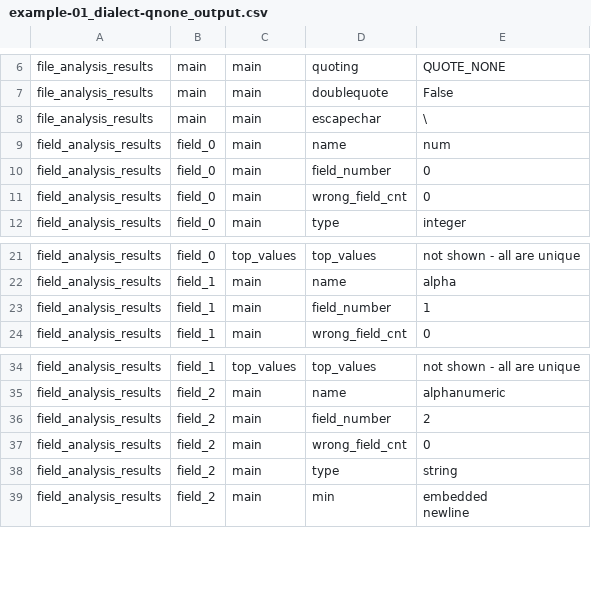
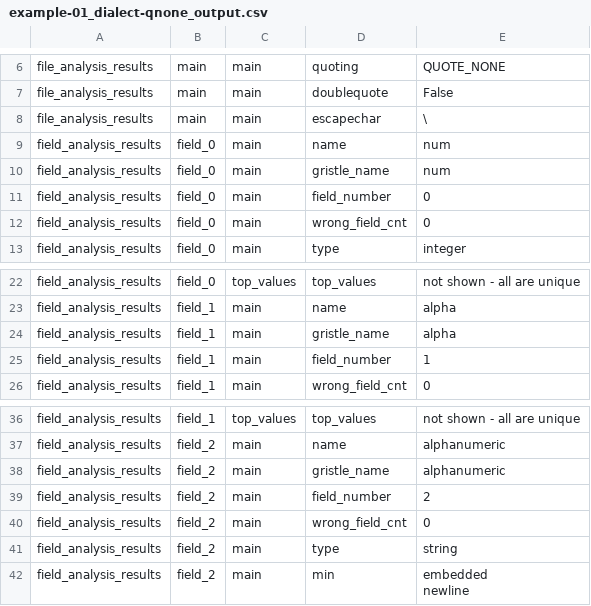
Before and after one commit to kenfar/DataGristle, a CSV file: examples/gristle_profiler/example-01_dialect-qnone_output.csv, drawn as a sheet; only a part is shown, gaps mark what is left out.

Commit message:
gristle_profiler: adds example test output files
These should have gone in the last commit.  They add new output files
for each test.  These are needed because we added a new field to the
gristle_profiler:  gristle_name - which comes from the header.

```diff
--- a/examples/gristle_profiler/example-01_dialect-qnone_output.csv
+++ b/examples/gristle_profiler/example-01_dialect-qnone_output.csv
@@ -9,2 +9,3 @@
 "field_analysis_results"|"field_0"|"main"|"name"|"num"
+"field_analysis_results"|"field_0"|"main"|"gristle_name"|"num"
 "field_analysis_results"|"field_0"|"main"|"field_number"|"0"
@@ -22,2 +23,3 @@
 "field_analysis_results"|"field_1"|"main"|"name"|"alpha"
+"field_analysis_results"|"field_1"|"main"|"gristle_name"|"alpha"
 "field_analysis_results"|"field_1"|"main"|"field_number"|"1"
@@ -35,2 +37,3 @@
 "field_analysis_results"|"field_2"|"main"|"name"|"alphanumeric"
+"field_analysis_results"|"field_2"|"main"|"gristle_name"|"alphanumeric"
 "field_analysis_results"|"field_2"|"main"|"field_number"|"2"
```
Also changed, not shown: examples/gristle_profiler/example-02_dialect-qnone_output.csv, examples/gristle_profiler/example-03_dialect-qnone-autodetect_output.csv, 4 other files.
